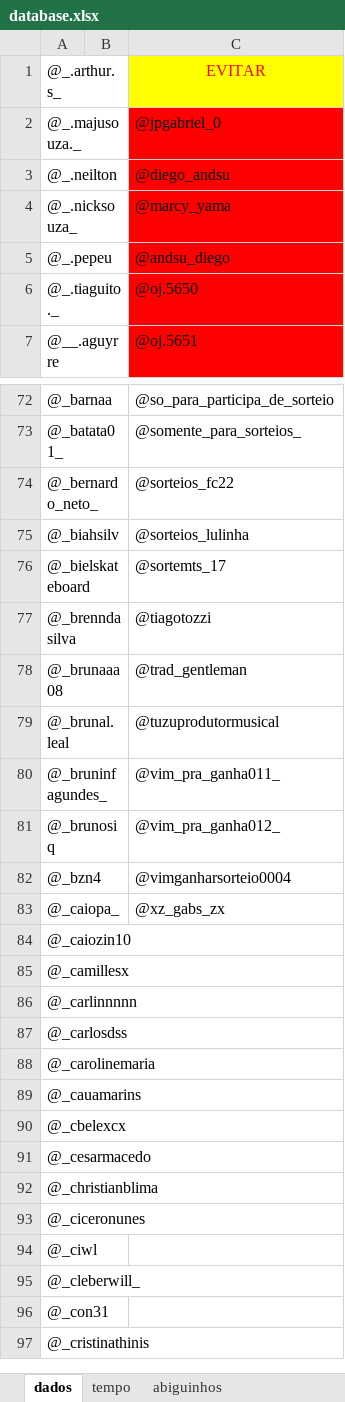
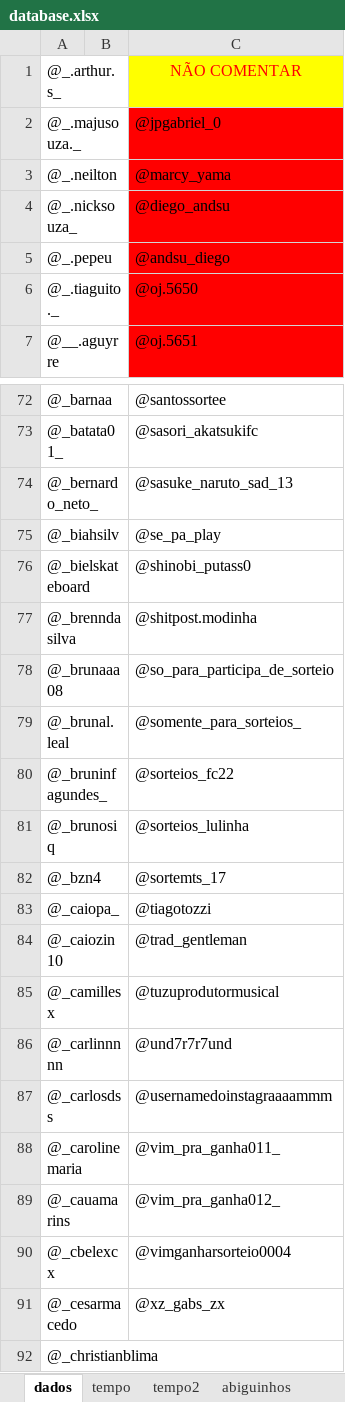
Before and after one commit to JotaPeGabriel/AutomationIG, an Excel workbook: database.xlsx, sheet dados, drawn as a sheet; only a part is shown, gaps mark what is left out; the shorter side is filled out with more unchanged rows; values as stored, in another font and other column widths than the file's, no borders; the diff covers the shown part only; the diff names each change by its address in the sheet, - before the commit and + after, or states it on an @@ line.

```diff
--- a/database.xlsx (sheet dados)
+++ b/database.xlsx (sheet dados)
+sheet tab: tempo2
-C1: EVITAR
+C1: NÃO COMENTAR
-C3: @diego_andsu
+C3: @marcy_yama
-C4: @marcy_yama
+C4: @diego_andsu
-C72: @so_para_participa_de_sorteio
+C72: @santossortee
-C73: @somente_para_sorteios_
+C73: @sasori_akatsukifc
-C74: @sorteios_fc22
+C74: @sasuke_naruto_sad_13
-C75: @sorteios_lulinha
+C75: @se_pa_play
-C76: @sortemts_17
+C76: @shinobi_putass0
-C77: @tiagotozzi
+C77: @shitpost.modinha
-C78: @trad_gentleman
+C78: @so_para_participa_de_sorteio
-C79: @tuzuprodutormusical
+C79: @somente_para_sorteios_
-C80: @vim_pra_ganha011_
+C80: @sorteios_fc22
-C81: @vim_pra_ganha012_
+C81: @sorteios_lulinha
-C82: @vimganharsorteio0004
+C82: @sortemts_17
-C83: @xz_gabs_zx
+C83: @tiagotozzi
-C84: (empty)
+C84: @trad_gentleman
-C85: (empty)
+C85: @tuzuprodutormusical
-C86: (empty)
+C86: @und7r7r7und
-C87: (empty)
+C87: @usernamedoinstagraaaammm
-C88: (empty)
+C88: @vim_pra_ganha011_
-C89: (empty)
+C89: @vim_pra_ganha012_
-C90: (empty)
+C90: @vimganharsorteio0004
-C91: (empty)
+C91: @xz_gabs_zx
```
Also changed, not shown: 5 removed rows, 58 edited cells and cell formats elsewhere in this sheet, sheet tempo, 1 other file.
